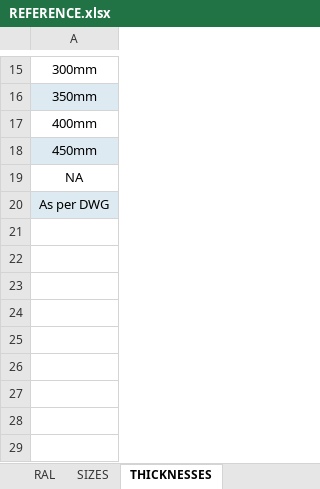
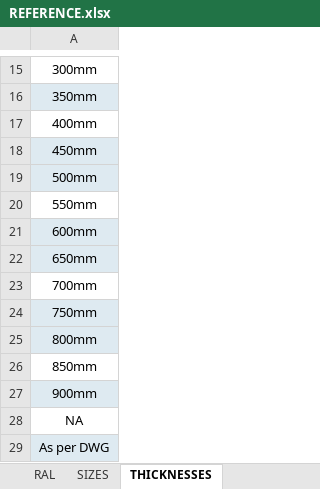
Before and after one commit to aftangent/Mat-Schedule, an Excel workbook: REFERENCE.xlsx, sheet THICKNESSES, drawn as a sheet; only a part is shown, gaps mark what is left out; values as stored, in another font and other column widths than the file's, no borders; the diff names each change by its address in the sheet, - before the commit and + after, or states it on an @@ line.

```diff
--- a/REFERENCE.xlsx (sheet THICKNESSES)
+++ b/REFERENCE.xlsx (sheet THICKNESSES)
+row 19: 500mm
+row 20: 550mm
+row 21: 600mm
+row 22: 650mm
+row 23: 700mm
+row 24: 750mm
+row 25: 800mm
+row 26: 850mm
+row 27: 900mm
```
Also changed, not shown: sheet MAT_APPS, sheet MAT_DESC1, sheet RAL.
